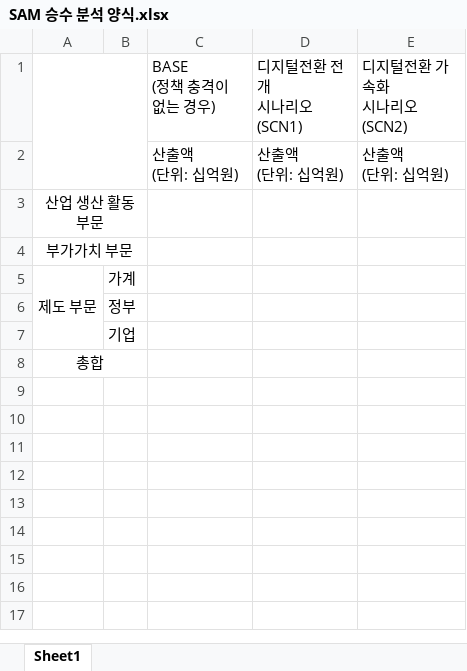
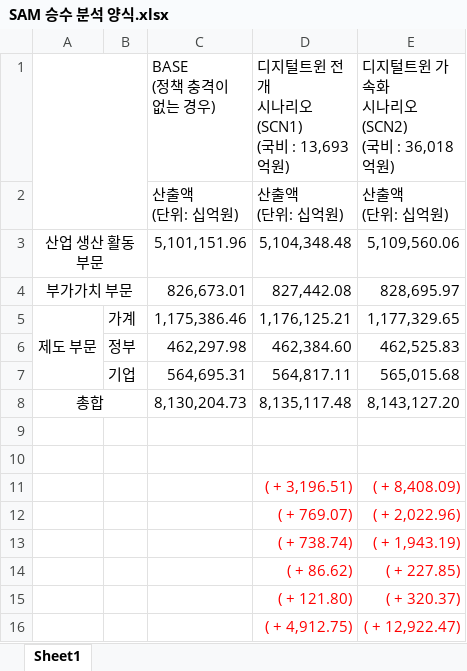
Before and after one commit to ehddy/spatial_information_project, an Excel workbook: SAM 승수 분석 양식.xlsx, sheet Sheet1, drawn as a sheet; values as stored, in another font and other column widths than the file's, no borders; removed rows and columns are numbered as before the commit, all else as after; ↵ is a line break in a cell; the diff names each change by its address in the sheet, - before the commit and + after, or states it on an @@ line.

```diff
--- a/SAM 승수 분석 양식.xlsx (sheet Sheet1)
+++ b/SAM 승수 분석 양식.xlsx (sheet Sheet1)
-D1: 디지털전환 전개 ↵ 시나리오(SCN1)
+D1: 디지털트윈 전개 ↵ 시나리오(SCN1) ↵ (국비 : 13,693억원)
-E1: 디지털전환 가속화 ↵ 시나리오(SCN2)
+E1: 디지털트윈 가속화 ↵ 시나리오(SCN2) ↵ (국비 : 36,018억원)
-row 3: 산업 생산 활동 부문
-row 4: 부가가치 부문
+row 3: 산업 생산 활동 부문 |  | 5,101,151.96 | 5,104,348.48 | 5,109,560.06
+row 4: 부가가치 부문 |  | 826,673.01 | 827,442.08 | 828,695.97
-A5:A7 merged
+A5:A7 merged
-C5 (BASE (정책 충격이 없는 경우)): (empty)
+C5 (BASE (정책 충격이 없는 경우)): 1,175,386.46
-D5: (empty)
+D5: 1,176,125.21
-E5: (empty)
+E5: 1,177,329.65
-row 6:  | 정부
+row 6:  | 정부 | 462,297.98 | 462,384.60 | 462,525.83
+row 7:  | 기업 | 564,695.31 | 564,817.11 | 565,015.68
+row 8: 총합 |  | 8,130,204.73 | 8,135,117.48 | 8,143,127.20
-B9: 기업
+B9: (empty)
-A10: 총합
+A10: (empty)
-A8:B8 merged
+row 11:  |  |  | ( + 3,196.51) | ( + 8,408.09)
+row 12:  |  |  | ( + 769.07) | ( + 2,022.96)
+row 13:  |  |  | ( + 738.74) | ( + 1,943.19)
+row 14:  |  |  | ( + 86.62) | ( + 227.85)
+row 15:  |  |  | ( + 121.80) | ( + 320.37)
+row 16:  |  |  | ( + 4,912.75) | ( + 12,922.47)
```
Also changed, not shown: 2019년 기준 최종 전처리 산업연관표(총거래표).xlsx, RAS 전처리 SAM/미시 사회계정행렬(최종) RAS 적용.xlsx, 8 other files.
